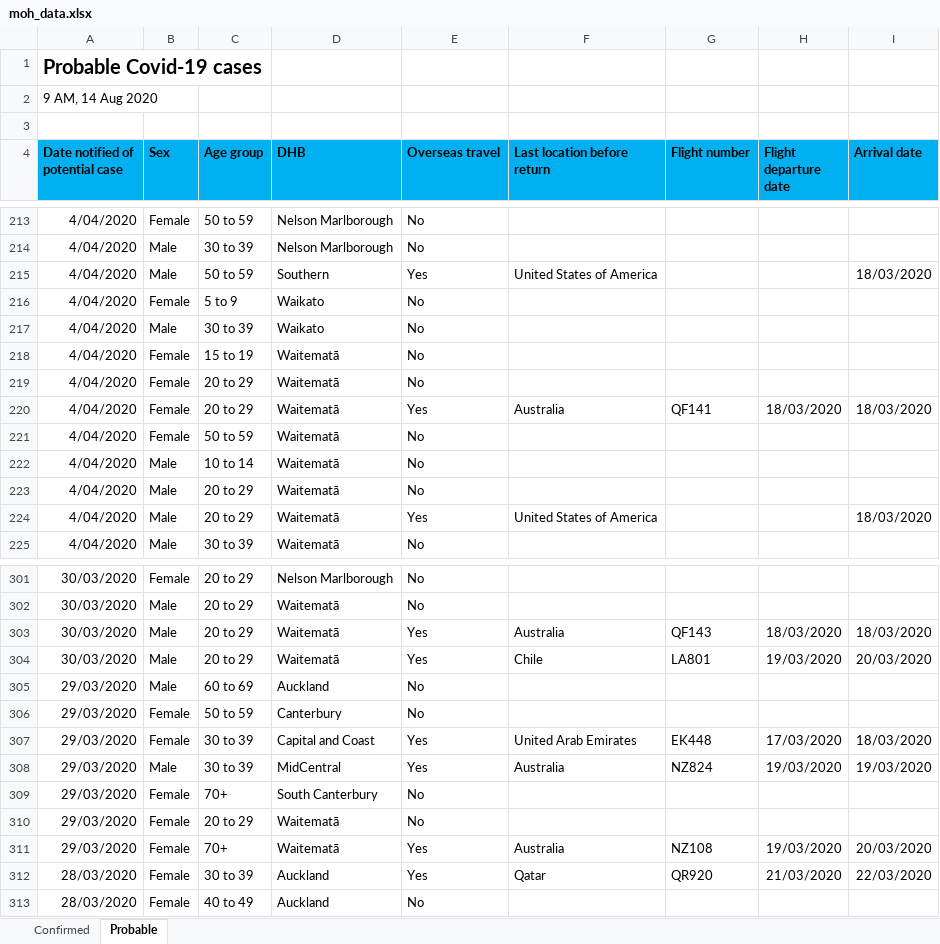
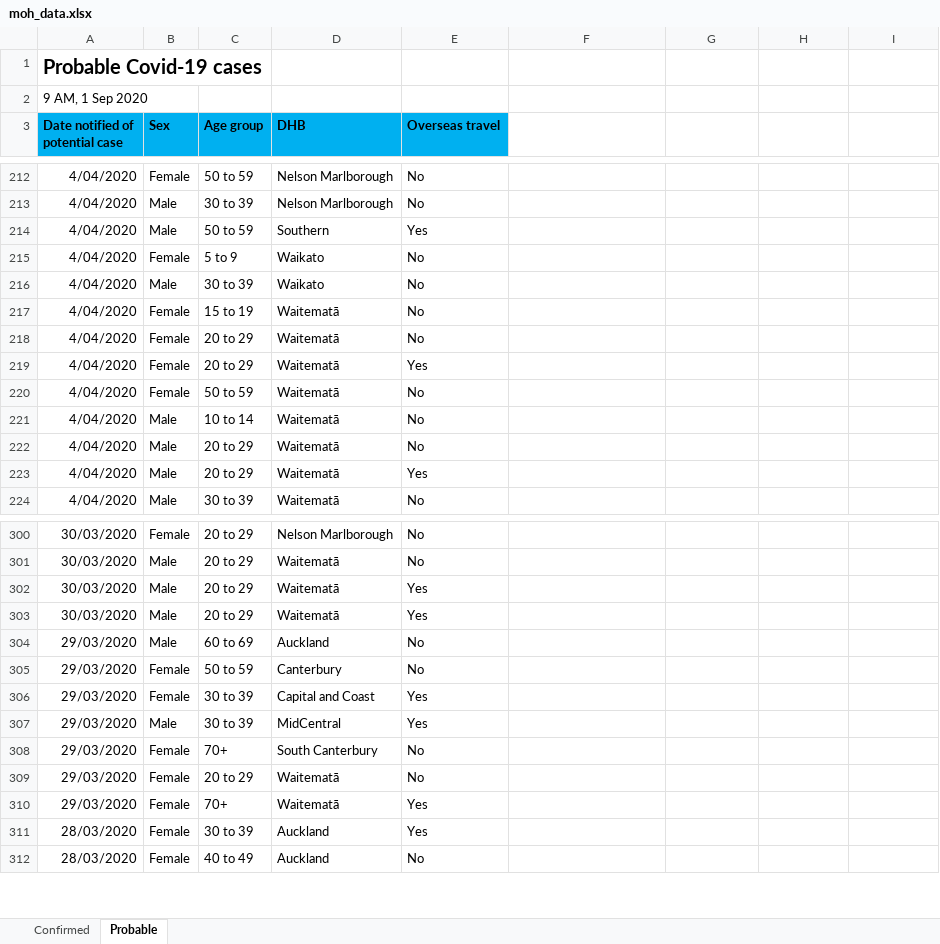
Before and after one commit to MattSkiff/covid19_nz_data, an Excel workbook: moh_data.xlsx, sheet Probable, drawn as a sheet; only a part is shown, gaps mark what is left out; values as stored, in another font and other column widths than the file's, no borders; removed rows and columns are numbered as before the commit, all else as after; the diff covers the shown part only; the diff names each change by its address in the sheet, - before the commit and + after, or states it on an @@ line.

```diff
--- a/moh_data.xlsx (sheet Probable)
+++ b/moh_data.xlsx (sheet Probable)
-A2 (Date notified of potential case): 9 AM, 14 Aug 2020
+A2 (Date notified of potential case): 9 AM, 1 Sep 2020
-A2:B2 merged
-row 3: (empty)
-F3: Last location before return
+F3: (empty)
-F3:I3 fill: #00B0F0
+F3:I3 fill: none
-G3: Flight number
+G3: (empty)
-H3: Flight departure date
+H3: (empty)
-I3: Arrival date
+I3: (empty)
-F214: United States of America
+F214: (empty)
-I214: 18/03/2020
+I214: (empty)
-F219: Australia
+F219: (empty)
-G219: QF141
+G219: (empty)
-H219: 18/03/2020
+H219: (empty)
-I219: 18/03/2020
+I219: (empty)
-F223: United States of America
+F223: (empty)
-I223: 18/03/2020
+I223: (empty)
-F302: Australia
+F302: (empty)
-G302: QF143
+G302: (empty)
-H302: 18/03/2020
+H302: (empty)
-I302: 18/03/2020
+I302: (empty)
-F303: Chile
+F303: (empty)
-G303: LA801
+G303: (empty)
-H303: 19/03/2020
+H303: (empty)
-I303: 20/03/2020
+I303: (empty)
-F306: United Arab Emirates
+F306: (empty)
-G306: EK448
+G306: (empty)
-H306: 17/03/2020
+H306: (empty)
-I306: 18/03/2020
+I306: (empty)
-F307: Australia
+F307: (empty)
-G307: NZ824
+G307: (empty)
-H307: 19/03/2020
+H307: (empty)
-I307: 19/03/2020
+I307: (empty)
-F310: Australia
+F310: (empty)
-G310: NZ108
+G310: (empty)
-H310: 19/03/2020
+H310: (empty)
-I310: 20/03/2020
+I310: (empty)
-F311: Qatar
+F311: (empty)
-G311: QR920
+G311: (empty)
-H311: 21/03/2020
+H311: (empty)
-I311: 22/03/2020
+I311: (empty)
```
Also changed, not shown: 158 edited cells elsewhere in this sheet, sheet Confirmed, 4 other files.
